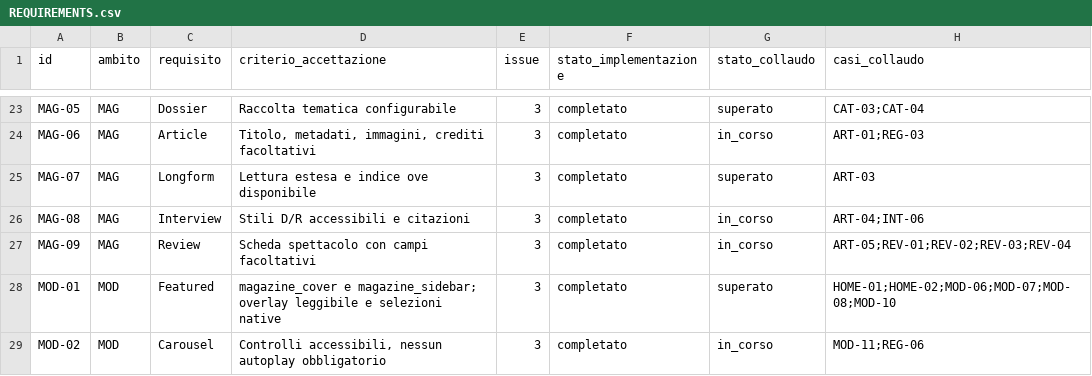
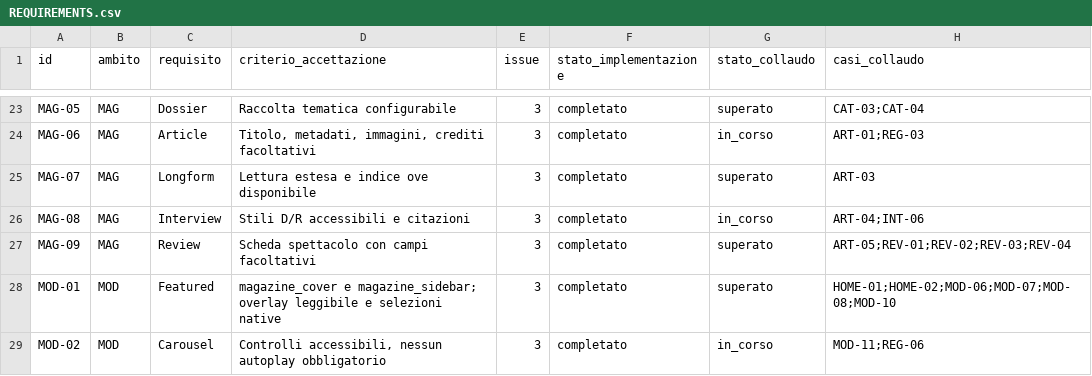
Before and after one commit to jeckodevelopment/tpl_operaplus, a CSV file: docs/magazine/REQUIREMENTS.csv, drawn as a sheet; only a part is shown, gaps mark what is left out.

```diff
--- a/docs/magazine/REQUIREMENTS.csv
+++ b/docs/magazine/REQUIREMENTS.csv
@@ -26,3 +26,3 @@ id,ambito,requisito,criterio_accettazione,issue,stato_implementazione,stato_coll
 "MAG-08","MAG","Interview","Stili D/R accessibili e citazioni","3","completato","in_corso","ART-04;INT-06"
-"MAG-09","MAG","Review","Scheda spettacolo con campi facoltativi","3","completato","in_corso","ART-05;REV-01;REV-02;REV-03;REV-04"
+"MAG-09","MAG","Review","Scheda spettacolo con campi facoltativi","3","completato","superato","ART-05;REV-01;REV-02;REV-03;REV-04"
 "MOD-01","MOD","Featured","magazine_cover e magazine_sidebar; overlay leggibile e selezioni native","3","completato","superato","HOME-01;HOME-02;MOD-06;MOD-07;MOD-08;MOD-10"
```
Also changed, not shown: docs/magazine/ESITI_COLLAUDO.csv, 1 other file.
